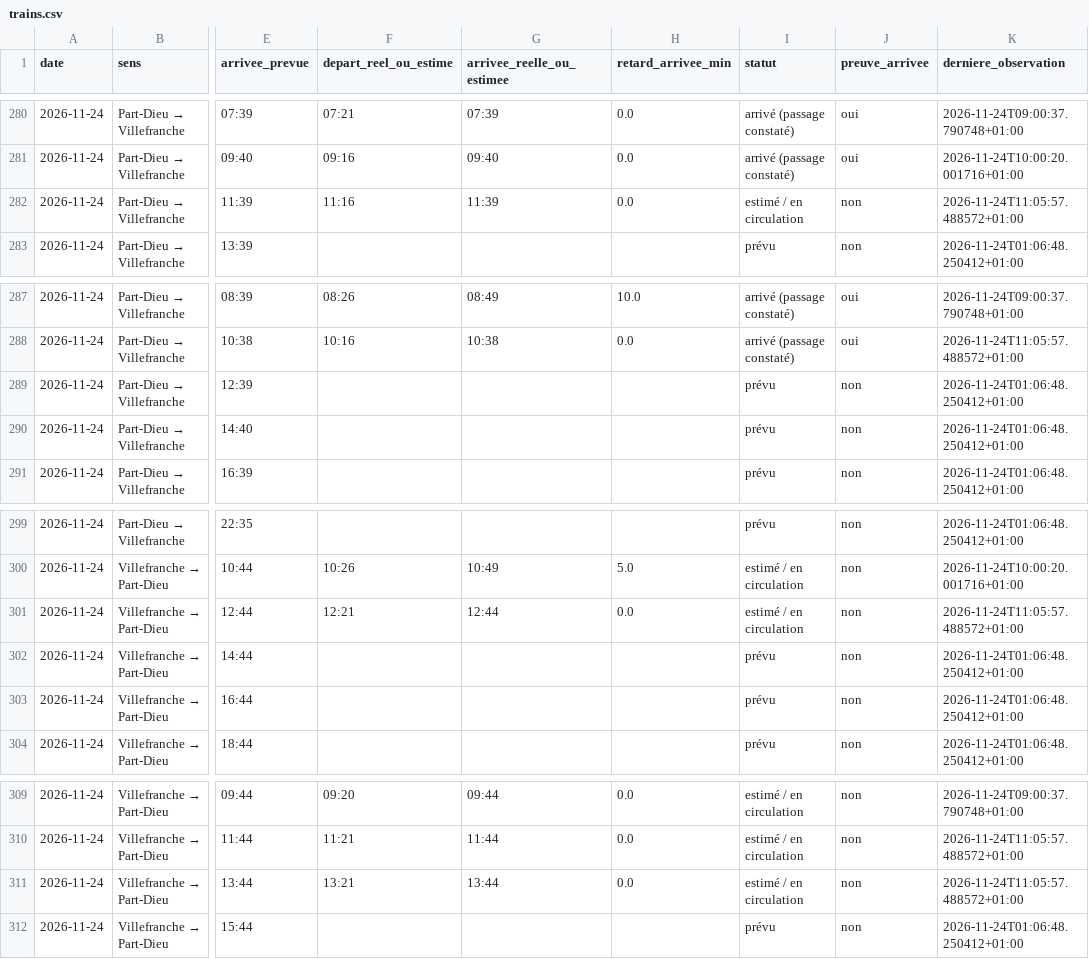
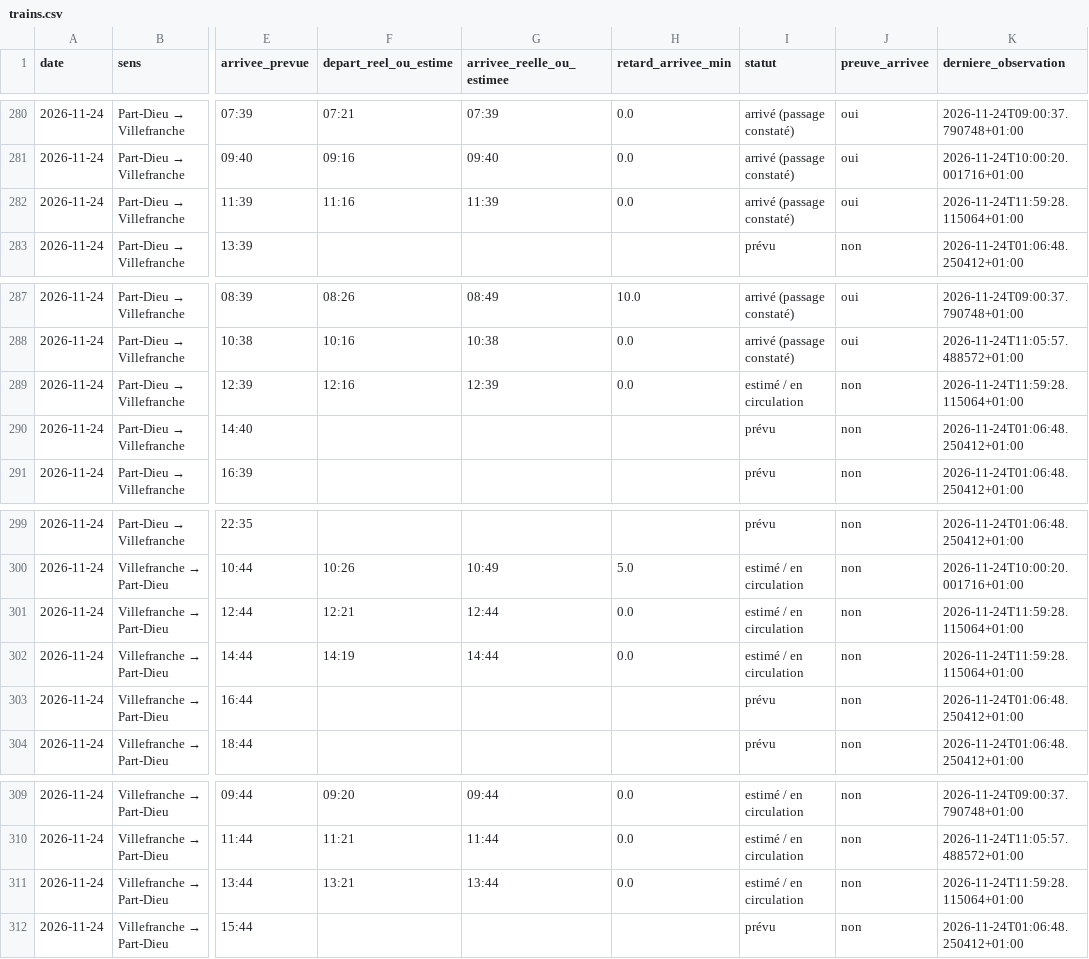
Before and after one commit to alexandretardy3-star/suivi-ter-villefranche-lyon, a CSV file: data/trains.csv, drawn as a sheet; only a part is shown, gaps mark what is left out; the diff names each change by its address in the sheet, - before the commit and + after, or states it on an @@ line.

```diff
--- a/data/trains.csv
+++ b/data/trains.csv
-I282 (statut): estimé / en circulation
+I282 (statut): arrivé (passage constaté)
-J282 (preuve_arrivee): non
+J282 (preuve_arrivee): oui
-K282 (derniere_observation): 2026-11-24T11:05:57.488572+01:00
+K282 (derniere_observation): 2026-11-24T11:59:28.115064+01:00
-F289 (depart_reel_ou_estime): (empty)
+F289 (depart_reel_ou_estime): 12:16
-G289 (arrivee_reelle_ou_estimee): (empty)
+G289 (arrivee_reelle_ou_estimee): 12:39
-H289 (retard_arrivee_min): (empty)
+H289 (retard_arrivee_min): 0.0
-I289 (statut): prévu
+I289 (statut): estimé / en circulation
-K289 (derniere_observation): 2026-11-24T01:06:48.250412+01:00
+K289 (derniere_observation): 2026-11-24T11:59:28.115064+01:00
-K301 (derniere_observation): 2026-11-24T11:05:57.488572+01:00
+K301 (derniere_observation): 2026-11-24T11:59:28.115064+01:00
-F302 (depart_reel_ou_estime): (empty)
+F302 (depart_reel_ou_estime): 14:19
-G302 (arrivee_reelle_ou_estimee): (empty)
+G302 (arrivee_reelle_ou_estimee): 14:44
-H302 (retard_arrivee_min): (empty)
+H302 (retard_arrivee_min): 0.0
-I302 (statut): prévu
+I302 (statut): estimé / en circulation
-K302 (derniere_observation): 2026-11-24T01:06:48.250412+01:00
+K302 (derniere_observation): 2026-11-24T11:59:28.115064+01:00
-K311 (derniere_observation): 2026-11-24T11:05:57.488572+01:00
+K311 (derniere_observation): 2026-11-24T11:59:28.115064+01:00
```
Also changed, not shown: data/bilan_quotidien.csv.
